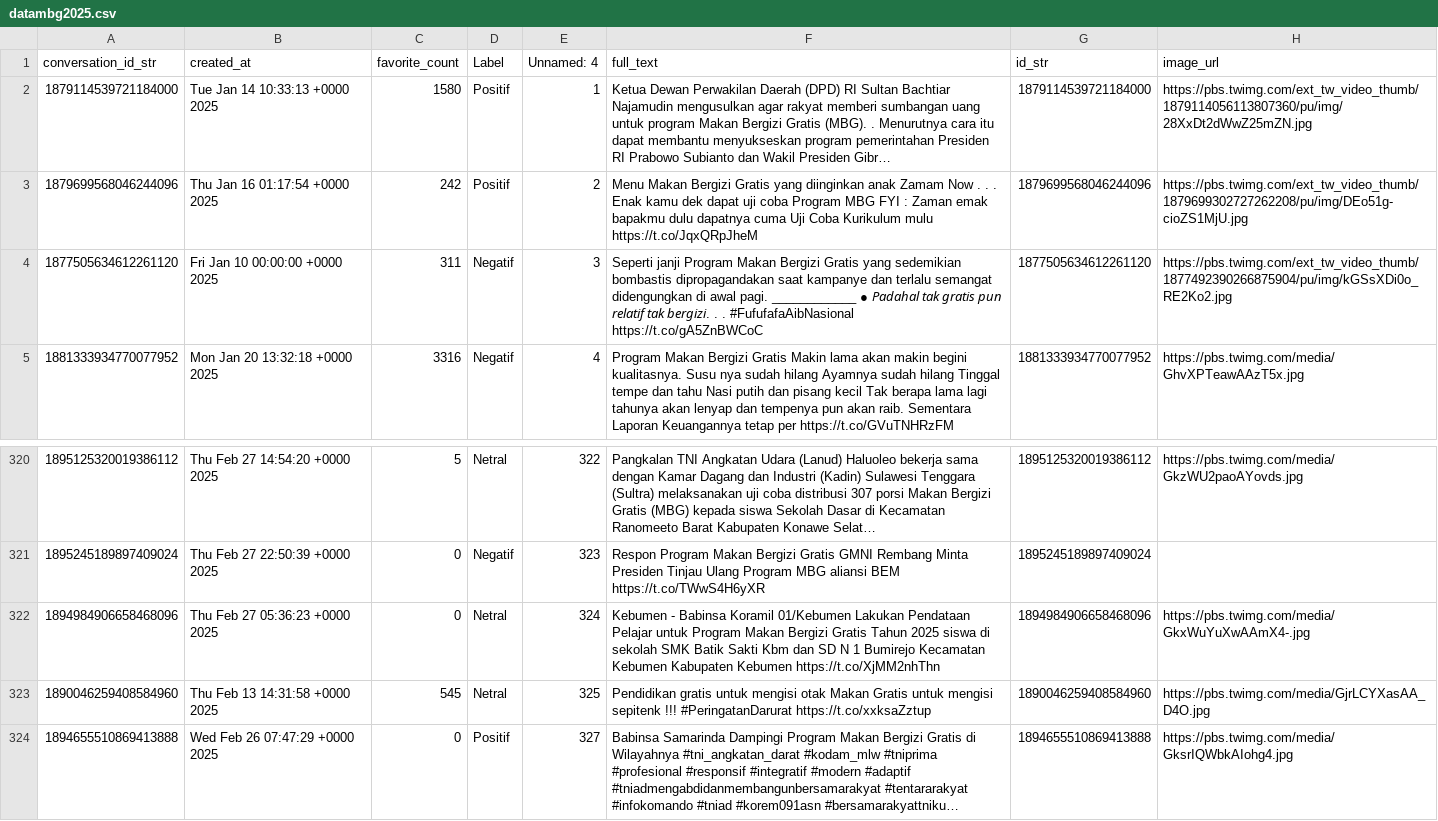
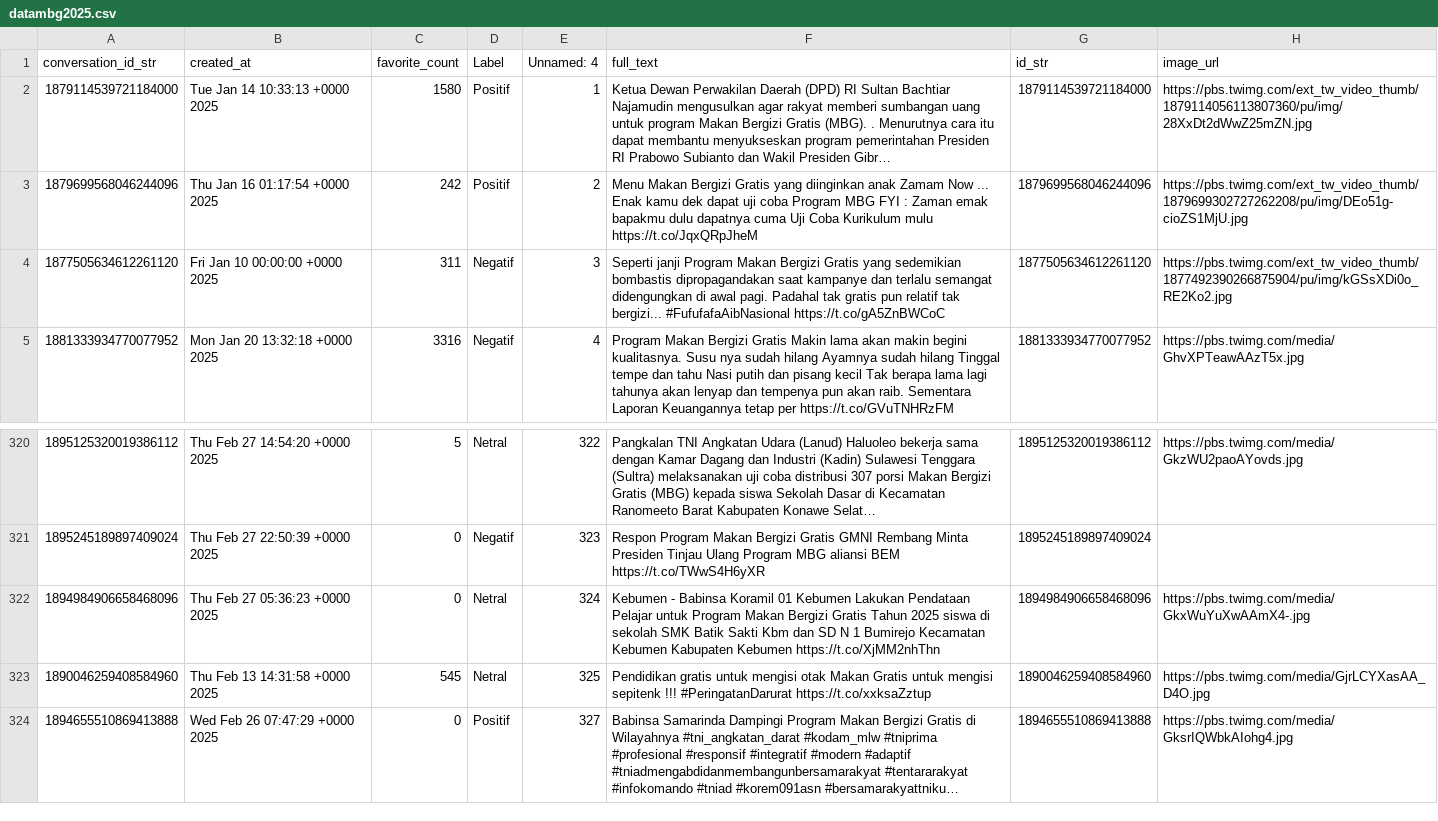
Before and after one commit to Falah21/TextMining, a CSV file: datambg2025.csv, drawn as a sheet; only a part is shown, gaps mark what is left out; long unchanged cells end in …; the diff names each change by its address in the sheet, - before the commit and + after, or states it on an @@ line.

Commit message:
datambg2025.csv

```diff
--- a/datambg2025.csv
+++ b/datambg2025.csv
-F3 (full_text): …Zamam Now . . . Enak kamu…
+F3 (full_text): …Zamam Now ... Enak kamu…
-F4 (full_text): …awal pagi. ____________ ● 𝘗𝘢𝘥𝘢𝘩𝘢𝘭 𝘵𝘢𝘬 𝘨𝘳𝘢𝘵𝘪𝘴 𝘱𝘶𝘯 𝘳𝘦𝘭𝘢𝘵𝘪𝘧 𝘵𝘢𝘬 𝘣𝘦𝘳𝘨𝘪𝘻𝘪. . . #FufufafaAibNasional https://t.co/gA5ZnBWCoC
+F4 (full_text): …awal pagi. Padahal tak gratis pun relatif tak bergizi... #FufufafaAibNasional https://t.co/gA5ZnBWCoC
-F322 (full_text): …Babinsa Koramil 01/Kebumen Lakukan Pendataan…
+F322 (full_text): …Babinsa Koramil 01 Kebumen Lakukan Pendataan…
```
